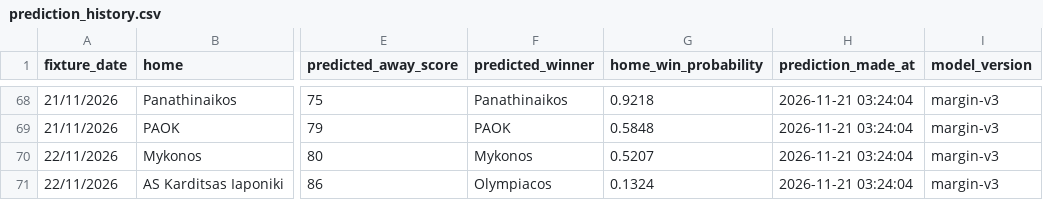
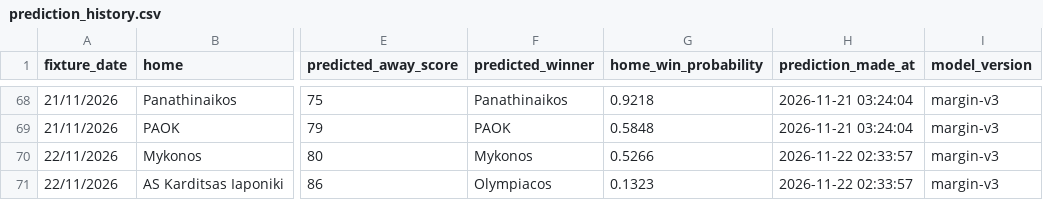
Before and after one commit to Dimiany/gbl-predictor, a CSV file: data/prediction_history.csv, drawn as a sheet; only a part is shown, gaps mark what is left out; the diff names each change by its address in the sheet, - before the commit and + after, or states it on an @@ line.

```diff
--- a/data/prediction_history.csv
+++ b/data/prediction_history.csv
-G70 (home_win_probability): 0.5207
+G70 (home_win_probability): 0.5266
-H70:H71 (prediction_made_at): 2026-11-21 03:24:04
+H70:H71 (prediction_made_at): 2026-11-22 02:33:57
-G71 (home_win_probability): 0.1324
+G71 (home_win_probability): 0.1323
```
Also changed, not shown: data/raw/all_fixtures.csv, data/raw/upcoming_fixtures.csv.
